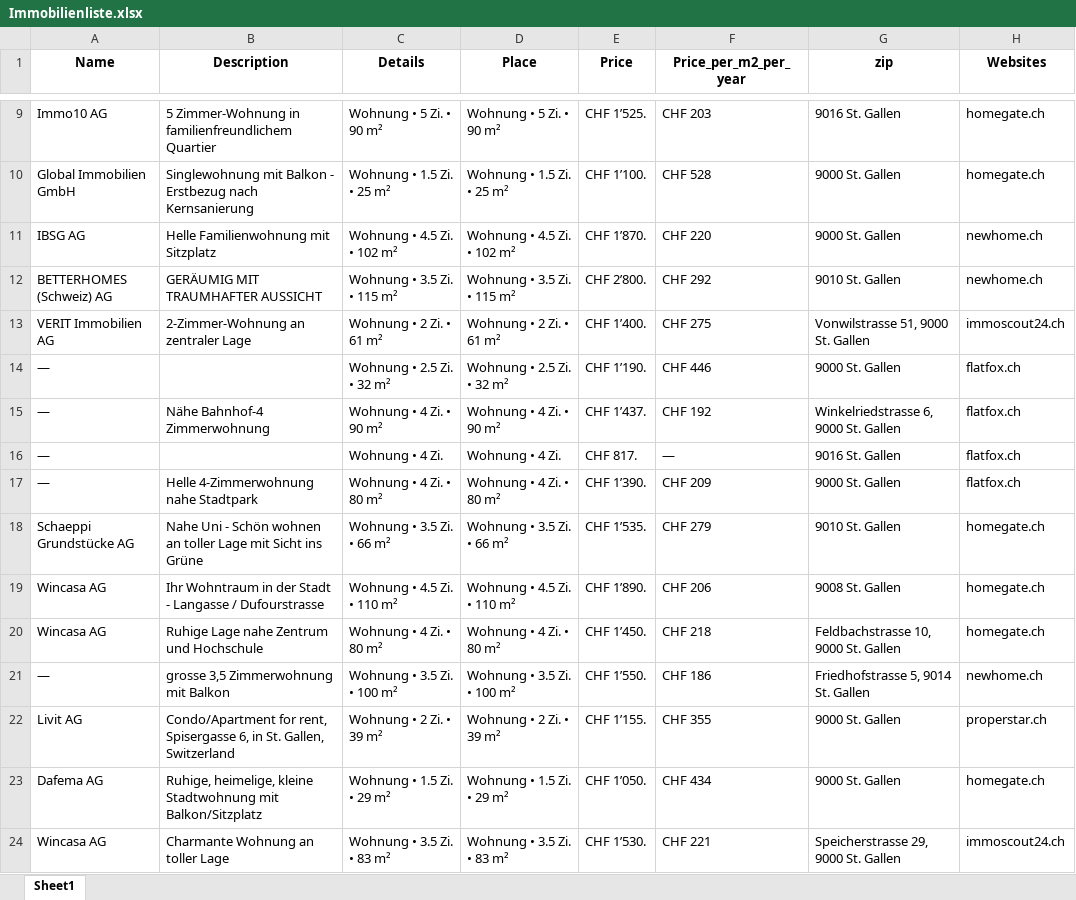
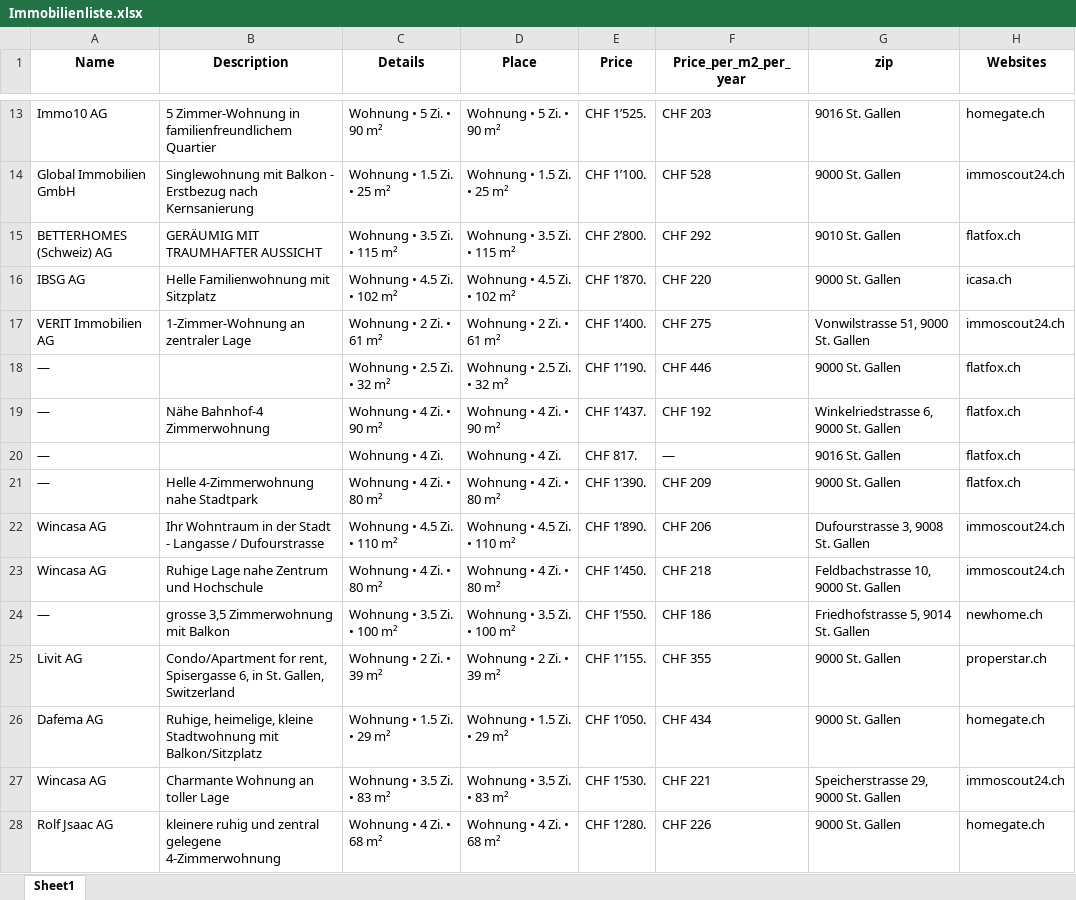
Before and after one commit to lorexzx/CS, an Excel workbook: Immobilienliste.xlsx, sheet Sheet1, drawn as a sheet; only a part is shown, gaps mark what is left out; the shorter side is filled out with more unchanged rows; values as stored, in another font and other column widths than the file's, no borders; removed rows and columns are numbered as before the commit, all else as after; the diff covers the shown part only; the diff names each change by its address in the sheet, - before the commit and + after, or states it on an @@ line.

```diff
--- a/Immobilienliste.xlsx (sheet Sheet1)
+++ b/Immobilienliste.xlsx (sheet Sheet1)
-H14 (Websites): homegate.ch
+H14 (Websites): immoscout24.ch
-row 11: IBSG AG | Helle Familienwohnung mit Sitzplatz | Wohnung • 4.5 Zi. • 102 m² | Wohnung • 4.5 Zi. • 102 m² | CHF 1’870. | CHF 220 | 9000 St. Gallen | newhome.ch
-H15 (Websites): newhome.ch
+H15 (Websites): flatfox.ch
+row 16: IBSG AG | Helle Familienwohnung mit Sitzplatz | Wohnung • 4.5 Zi. • 102 m² | Wohnung • 4.5 Zi. • 102 m² | CHF 1’870. | CHF 220 | 9000 St. Gallen | icasa.ch
-B17 (Description): 2-Zimmer-Wohnung an zentraler Lage
+B17 (Description): 1-Zimmer-Wohnung an zentraler Lage
-row 18: Schaeppi Grundstücke AG | Nahe Uni - Schön wohnen an toller Lage mit Sicht ins Grüne | Wohnung • 3.5 Zi. • 66 m² | Wohnung • 3.5 Zi. • 66 m² | CHF 1’535. | CHF 279 | 9010 St. Gallen | homegate.ch
-G22 (zip): 9008 St. Gallen
+G22 (zip): Dufourstrasse 3, 9008 St. Gallen
-H22:H23 (Websites): homegate.ch
+H22:H23 (Websites): immoscout24.ch
```
Also changed, not shown: 25 added rows, 24 removed rows and 34 edited cells elsewhere in this sheet.
